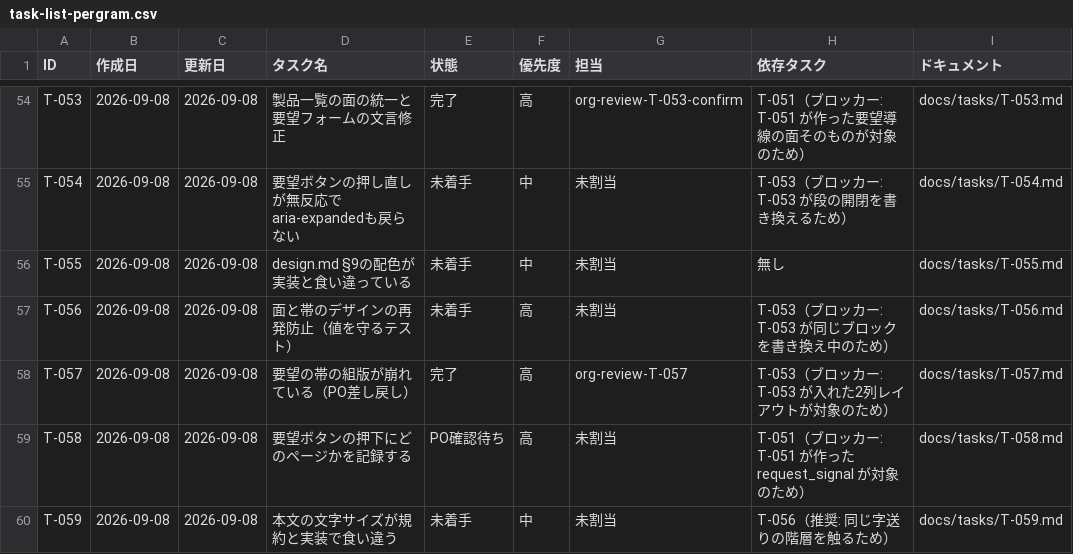
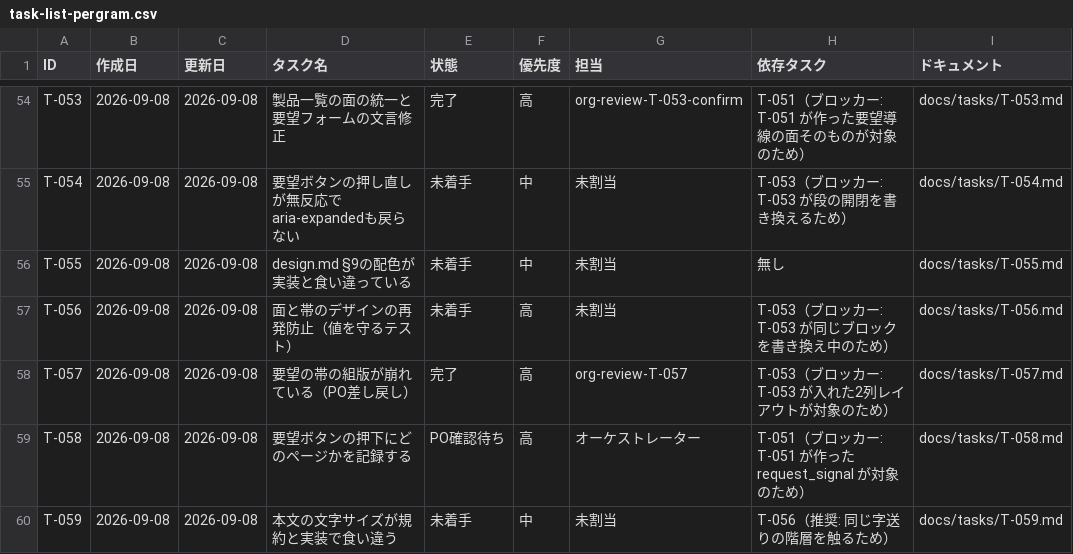
Before and after one commit to umiji/pergram, a CSV file: docs/task-list-pergram.csv, drawn as a sheet; only a part is shown, gaps mark what is left out.

Commit message:
docs(task): T-058 の担当をオーケストレーターにする（PO確認待ち）

```diff
--- a/docs/task-list-pergram.csv
+++ b/docs/task-list-pergram.csv
@@ -58,3 +58,3 @@ T-056,2026-09-08,2026-09-08,面と帯のデザインの再発防止（値を守
 T-057,2026-09-08,2026-09-08,要望の帯の組版が崩れている（PO差し戻し）,完了,高,org-review-T-057,T-053（ブロッカー: T-053 が入れた2列レイアウトが対象のため）,docs/tasks/T-057.md
-T-058,2026-09-08,2026-09-08,要望ボタンの押下にどのページかを記録する,PO確認待ち,高,未割当,T-051（ブロッカー: T-051 が作った request_signal が対象のため）,docs/tasks/T-058.md
+T-058,2026-09-08,2026-09-08,要望ボタンの押下にどのページかを記録する,PO確認待ち,高,オーケストレーター,T-051（ブロッカー: T-051 が作った request_signal が対象のため）,docs/tasks/T-058.md
 T-059,2026-09-08,2026-09-08,本文の文字サイズが規約と実装で食い違う,未着手,中,未割当,T-056（推奨: 同じ字送りの階層を触るため）,docs/tasks/T-059.md
```
Also changed, not shown: 1 other file.
